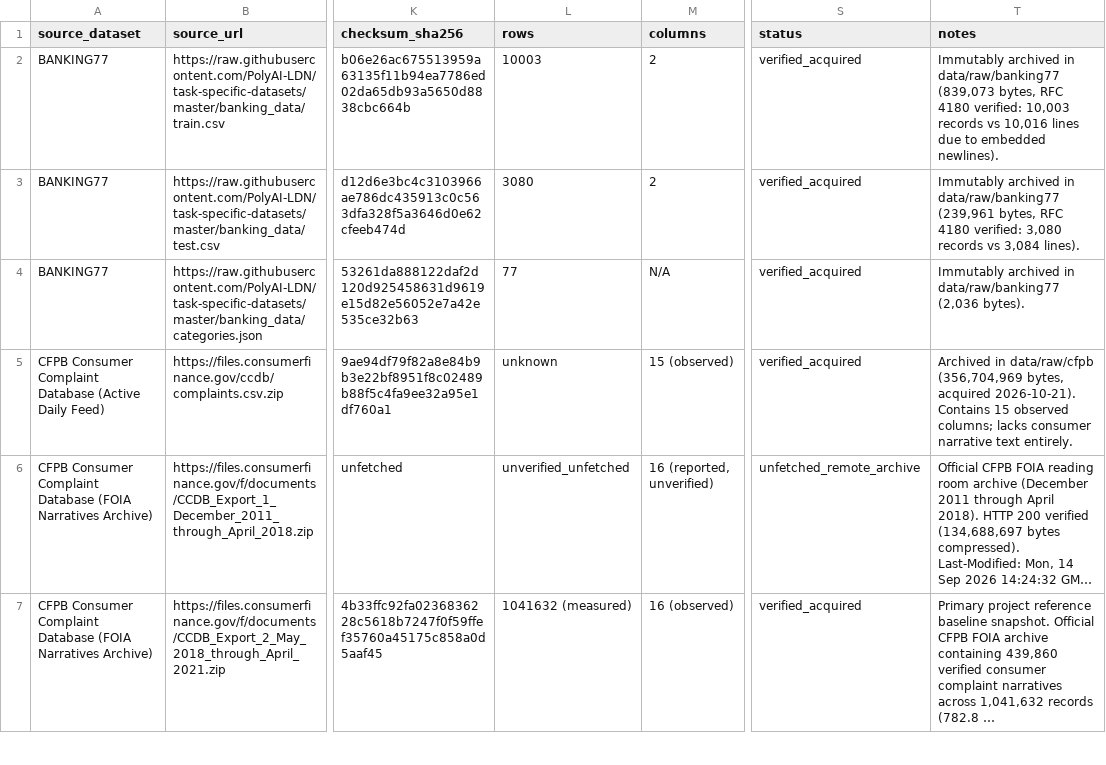
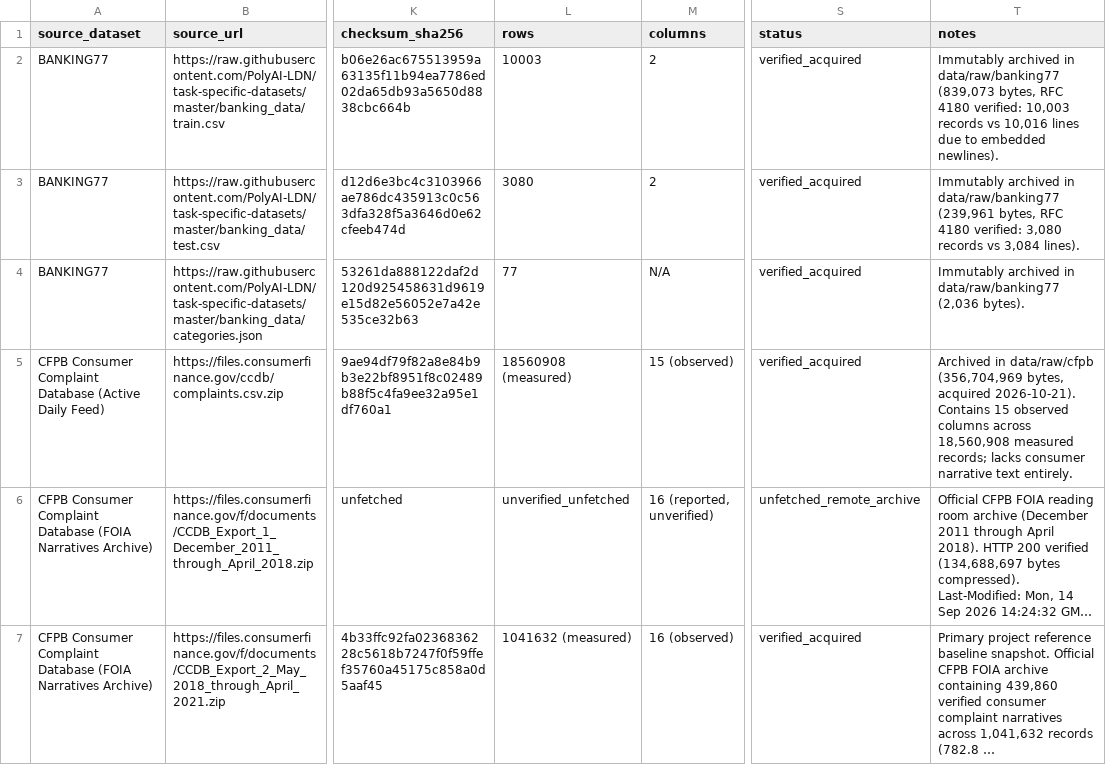
Before and after one commit to Fantom-1/Cross-Domain-Complaint-understanding-via-multilingual-Encoders, a CSV file: data/manifests/dataset_inventory.csv, drawn as a sheet; only a part is shown, gaps mark what is left out; long unchanged cells end in …; the diff names each change by its address in the sheet, - before the commit and + after, or states it on an @@ line.

Commit message:
fix(builder,audit): integrate stream_complaints into canonical builder, enforce audit version check and cardinality reconciliation
- src/data/parser.py: make CSVParseError subclass ValueError
- src/data/build_canonical.py: replace raw ZipFile and csv.DictReader with stream_complaints(expected_columns=CFPB_FOIA_COLUMNS); add schema preflight rejecting 15-column active bulk feeds with explicit ValueError
- scripts/audit_phase2.py: enforce EXPECTED_PARSER_VERSION ('phase2.1-v1.0') and EXPECTED_SCAN_CARDINALITY (4); add row-for-row reconciliation of sentinels vs full_scan_provenance.csv (inner file, SHA-256, record count)
- data/manifests/dataset_inventory.csv: update complaints.csv.zip count from unknown to 18560908 (measured)
- data/manifests/existing_artifact_inventory.csv: record updated hash for dataset_inventory.csv
- tests/data/test_phase2_parsing.py: add test_19 (stale version rejection), test_20 (manifest cardinality failure), and test_21 (canonical builder 15-column rejection)
- docs/phase2_parsing_audit.md: regenerate audit snapshot reflecting 40 passing tests and cardinality verification

```diff
--- a/data/manifests/dataset_inventory.csv
+++ b/data/manifests/dataset_inventory.csv
-L5 (rows): unknown
+L5 (rows): 18560908 (measured)
-T5 (notes): …15 observed columns; lacks consumer…
+T5 (notes): …15 observed columns across 18,560,908 measured records; lacks consumer…
```
Also changed, not shown: data/manifests/existing_artifact_inventory.csv, 5 other files.
